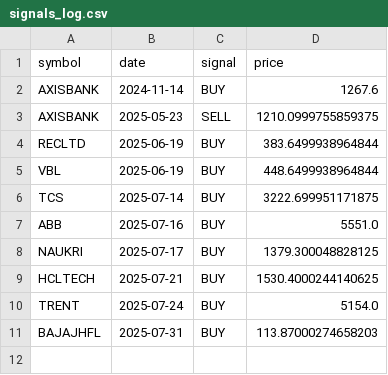
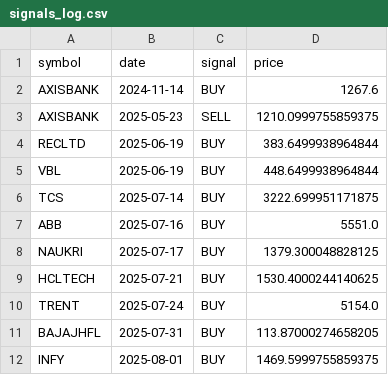
Before and after one commit to VarenyamParashar/sma-strategy-bot, a CSV file: signals_log.csv, drawn as a sheet.

```diff
--- a/signals_log.csv
+++ b/signals_log.csv
@@ -10,2 +10,3 @@ HCLTECH,2025-07-21,BUY,1530.4000244140625
 TRENT,2025-07-24,BUY,5154.0
-BAJAJHFL,2025-07-31,BUY,113.87000274658203
+BAJAJHFL,2025-07-31,BUY,113.87000274658205
+INFY,2025-08-01,BUY,1469.5999755859375
```
